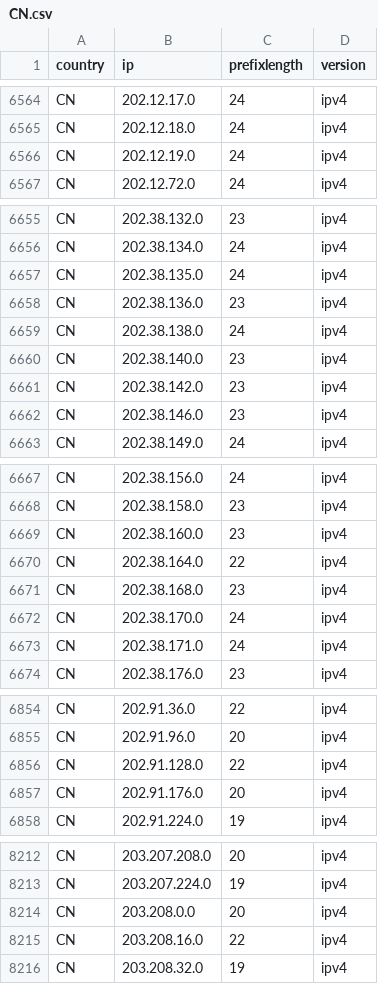
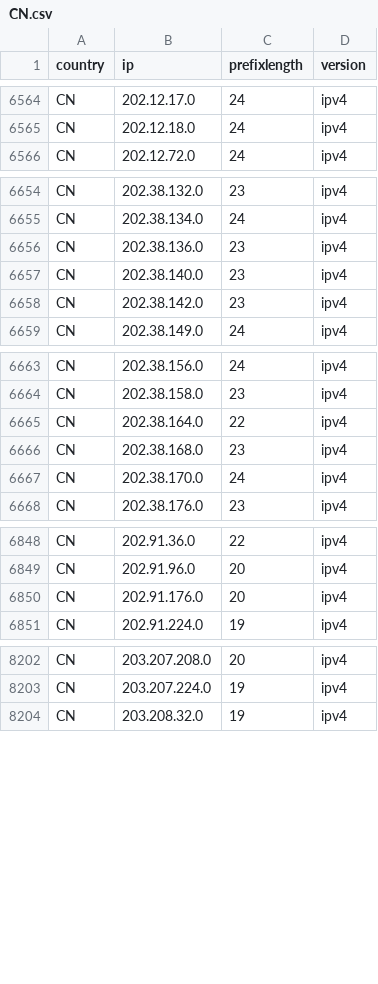
Before and after one commit to HotCakeX/Official-IANA-IP-blocks, a CSV file: CSV/IPV4/CN.csv, drawn as a sheet; only a part is shown, gaps mark what is left out; the diff covers the shown part only.

```diff
--- a/CSV/IPV4/CN.csv
+++ b/CSV/IPV4/CN.csv
@@ -6565,3 +6565,2 @@ CN,202.12.17.0,24,ipv4
 CN,202.12.18.0,24,ipv4
-CN,202.12.19.0,24,ipv4
 CN,202.12.72.0,24,ipv4
@@ -6656,8 +6655,5 @@ CN,202.38.132.0,23,ipv4
 CN,202.38.134.0,24,ipv4
-CN,202.38.135.0,24,ipv4
 CN,202.38.136.0,23,ipv4
-CN,202.38.138.0,24,ipv4
 CN,202.38.140.0,23,ipv4
 CN,202.38.142.0,23,ipv4
-CN,202.38.146.0,23,ipv4
 CN,202.38.149.0,24,ipv4
@@ -6668,3 +6664,2 @@ CN,202.38.156.0,24,ipv4
 CN,202.38.158.0,23,ipv4
-CN,202.38.160.0,23,ipv4
 CN,202.38.164.0,22,ipv4
@@ -6672,3 +6667,2 @@ CN,202.38.168.0,23,ipv4
 CN,202.38.170.0,24,ipv4
-CN,202.38.171.0,24,ipv4
 CN,202.38.176.0,23,ipv4
@@ -6855,3 +6849,2 @@ CN,202.91.36.0,22,ipv4
 CN,202.91.96.0,20,ipv4
-CN,202.91.128.0,22,ipv4
 CN,202.91.176.0,20,ipv4
@@ -8213,4 +8203,2 @@ CN,203.207.208.0,20,ipv4
 CN,203.207.224.0,19,ipv4
-CN,203.208.0.0,20,ipv4
-CN,203.208.16.0,22,ipv4
 CN,203.208.32.0,19,ipv4
```
Also changed, not shown: 3 removed rows elsewhere in this file, CSV/IPV4/HK.csv, CSV/IPV4/JP.csv, 50 other files.
